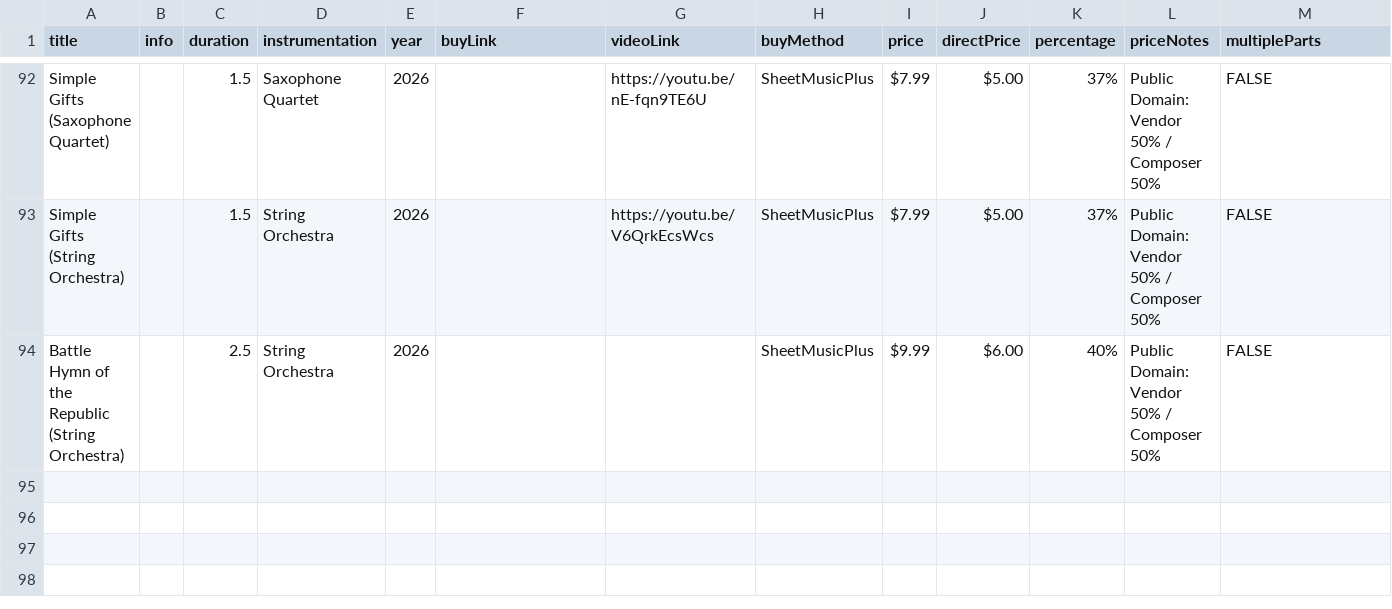
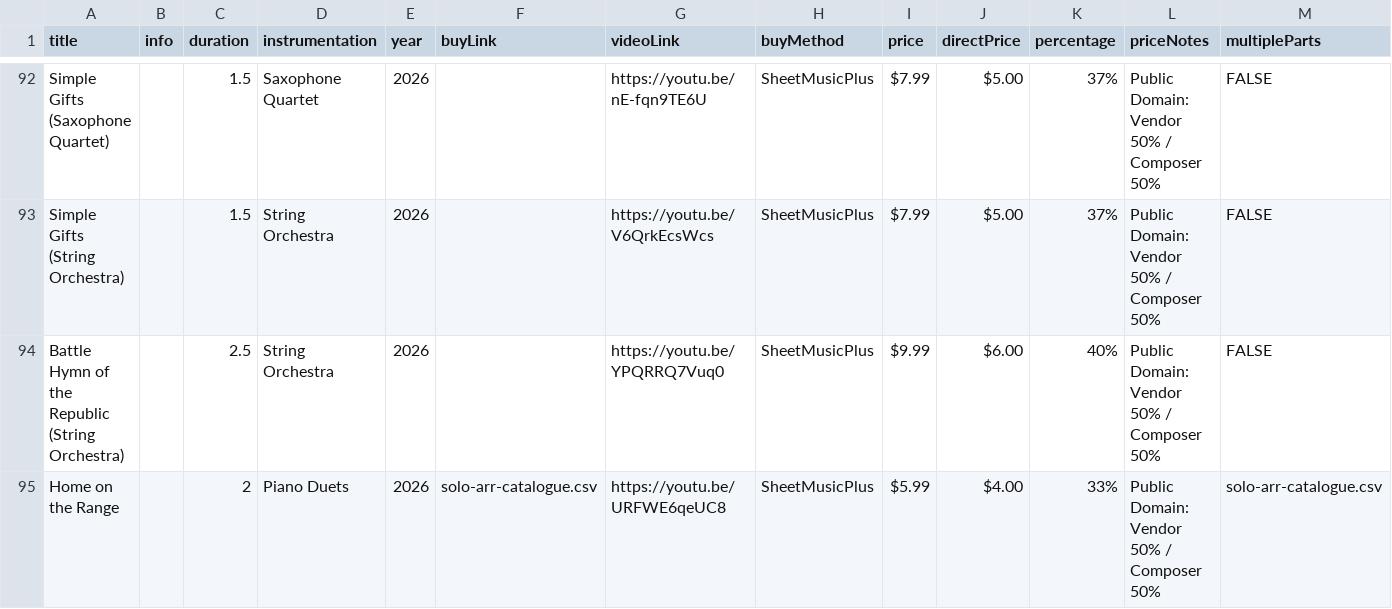
Before and after one commit to mkend291/parakeetpress, a CSV file: pp_files/pp_store/scoresShop.csv, drawn as a sheet; only a part is shown, gaps mark what is left out.

```diff
--- a/pp_files/pp_store/scoresShop.csv
+++ b/pp_files/pp_store/scoresShop.csv
@@ -93,2 +93,3 @@ Simple Gifts (Saxophone Quartet),,1.5,Saxophone Quartet,2026,,https://youtu.be/n
 Simple Gifts (String Orchestra),,1.5,String Orchestra,2026,,https://youtu.be/V6QrkEcsWcs,SheetMusicPlus,$7.99 ,$5.00 ,37%,Public Domain: Vendor 50% / Composer 50%,FALSE
-Battle Hymn of the Republic (String Orchestra),,2.5,String Orchestra,2026,,,SheetMusicPlus,$9.99 ,$6.00 ,40%,Public Domain: Vendor 50% / Composer 50%,FALSE
+Battle Hymn of the Republic (String Orchestra),,2.5,String Orchestra,2026,,https://youtu.be/YPQRRQ7Vuq0,SheetMusicPlus,$9.99 ,$6.00 ,40%,Public Domain: Vendor 50% / Composer 50%,FALSE
+Home on the Range,,2,Piano Duets,2026,solo-arr-catalogue.csv,https://youtu.be/URFWE6qeUC8,SheetMusicPlus,$5.99 ,$4.00 ,33%,Public Domain: Vendor 50% / Composer 50%,solo-arr-catalogue.csv
```
Also changed, not shown: pp_files/pp_store/solo-arr-catalogue.csv, 2 other files.
